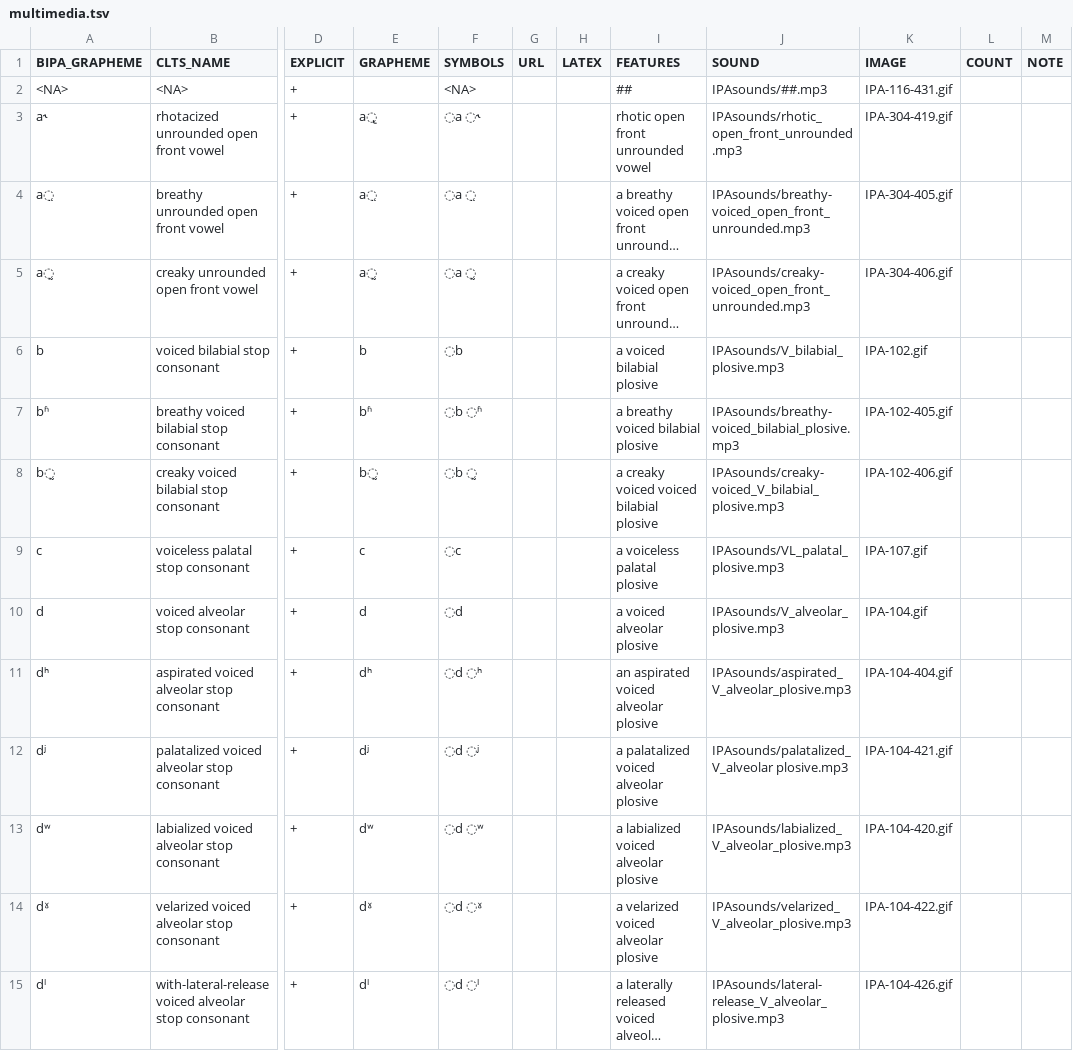
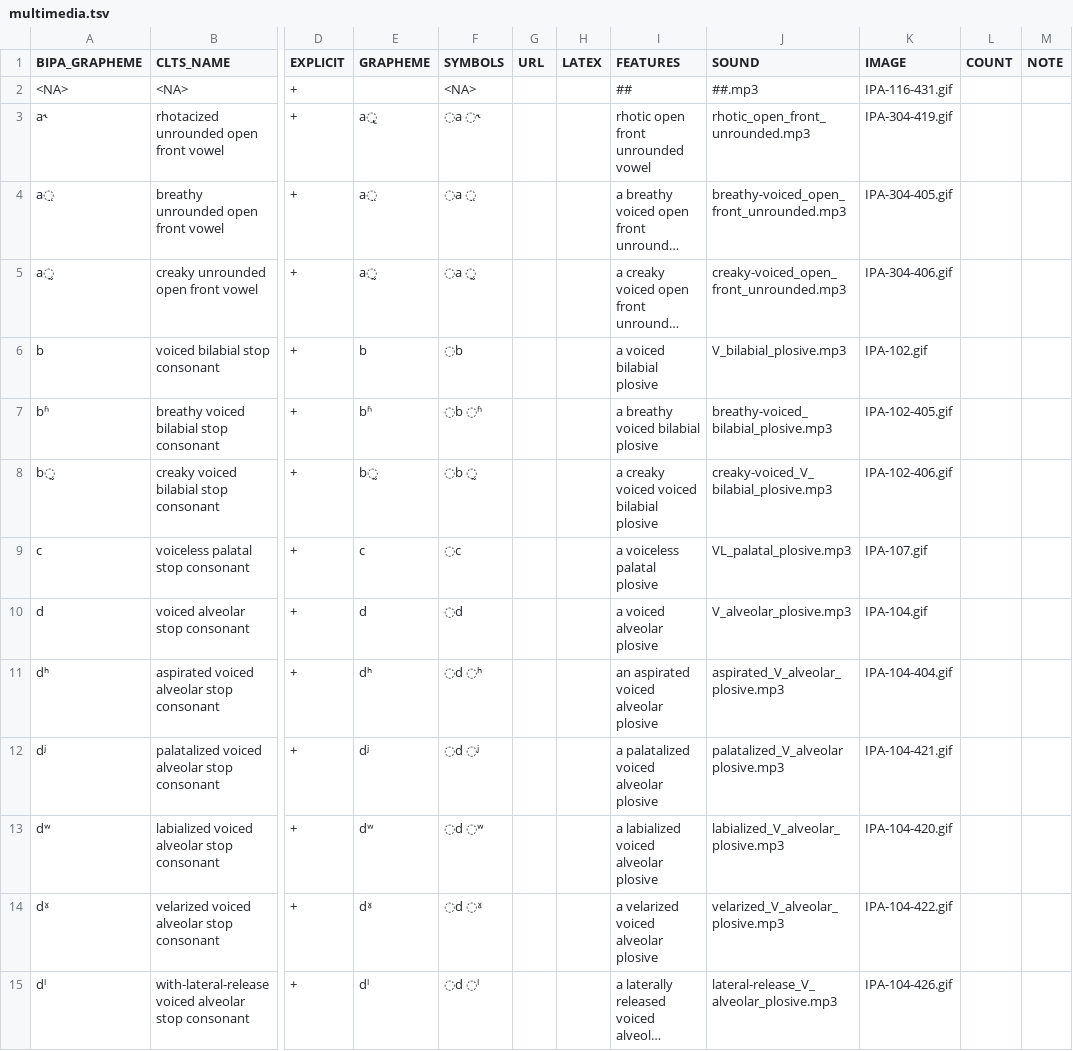
Before and after one commit to cldf-clts/clts, a TSV file: pkg/transcriptiondata/multimedia.tsv, drawn as a sheet; only a part is shown, gaps mark what is left out; long unchanged cells end in …; the diff covers the shown part only; the diff names each change by its address in the sheet, - before the commit and + after, or states it on an @@ line.

```diff
--- a/pkg/transcriptiondata/multimedia.tsv
+++ b/pkg/transcriptiondata/multimedia.tsv
-J2 (SOUND): IPAsounds/##.mp3
+J2 (SOUND): ##.mp3
-J3 (SOUND): IPAsounds/rhotic_open_front_unrounded.mp3
+J3 (SOUND): rhotic_open_front_unrounded.mp3
-J4 (SOUND): IPAsounds/breathy-voiced_open_front_unrounded.mp3
+J4 (SOUND): breathy-voiced_open_front_unrounded.mp3
-J5 (SOUND): IPAsounds/creaky-voiced_open_front_unrounded.mp3
+J5 (SOUND): creaky-voiced_open_front_unrounded.mp3
-J6 (SOUND): IPAsounds/V_bilabial_plosive.mp3
+J6 (SOUND): V_bilabial_plosive.mp3
-J7 (SOUND): IPAsounds/breathy-voiced_bilabial_plosive.mp3
+J7 (SOUND): breathy-voiced_bilabial_plosive.mp3
-J8 (SOUND): IPAsounds/creaky-voiced_V_bilabial_plosive.mp3
+J8 (SOUND): creaky-voiced_V_bilabial_plosive.mp3
-J9 (SOUND): IPAsounds/VL_palatal_plosive.mp3
+J9 (SOUND): VL_palatal_plosive.mp3
-J10 (SOUND): IPAsounds/V_alveolar_plosive.mp3
+J10 (SOUND): V_alveolar_plosive.mp3
-J11 (SOUND): IPAsounds/aspirated_V_alveolar_plosive.mp3
+J11 (SOUND): aspirated_V_alveolar_plosive.mp3
-J12 (SOUND): IPAsounds/palatalized_V_alveolar plosive.mp3
+J12 (SOUND): palatalized_V_alveolar plosive.mp3
-J13 (SOUND): IPAsounds/labialized_V_alveolar_plosive.mp3
+J13 (SOUND): labialized_V_alveolar_plosive.mp3
-J14 (SOUND): IPAsounds/velarized_V_alveolar_plosive.mp3
+J14 (SOUND): velarized_V_alveolar_plosive.mp3
-J15 (SOUND): IPAsounds/lateral-release_V_alveolar_plosive.mp3
+J15 (SOUND): lateral-release_V_alveolar_plosive.mp3
```
Also changed, not shown: 124 edited cells elsewhere in this file, data/features.tsv, 10 other files.
